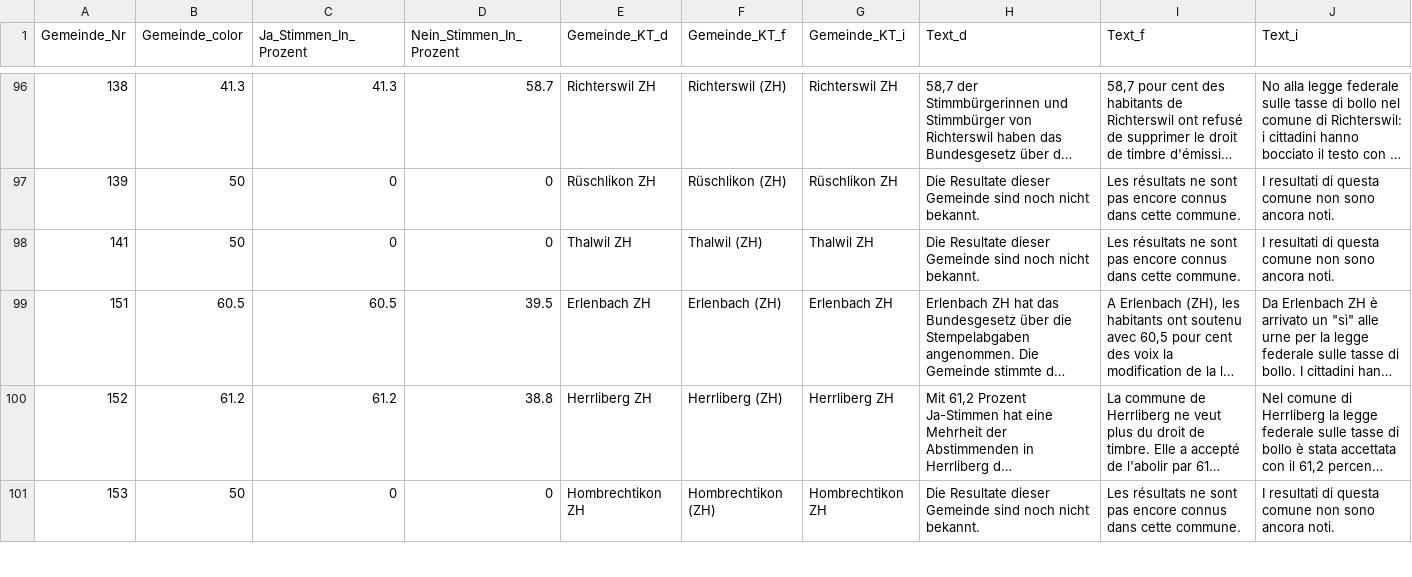
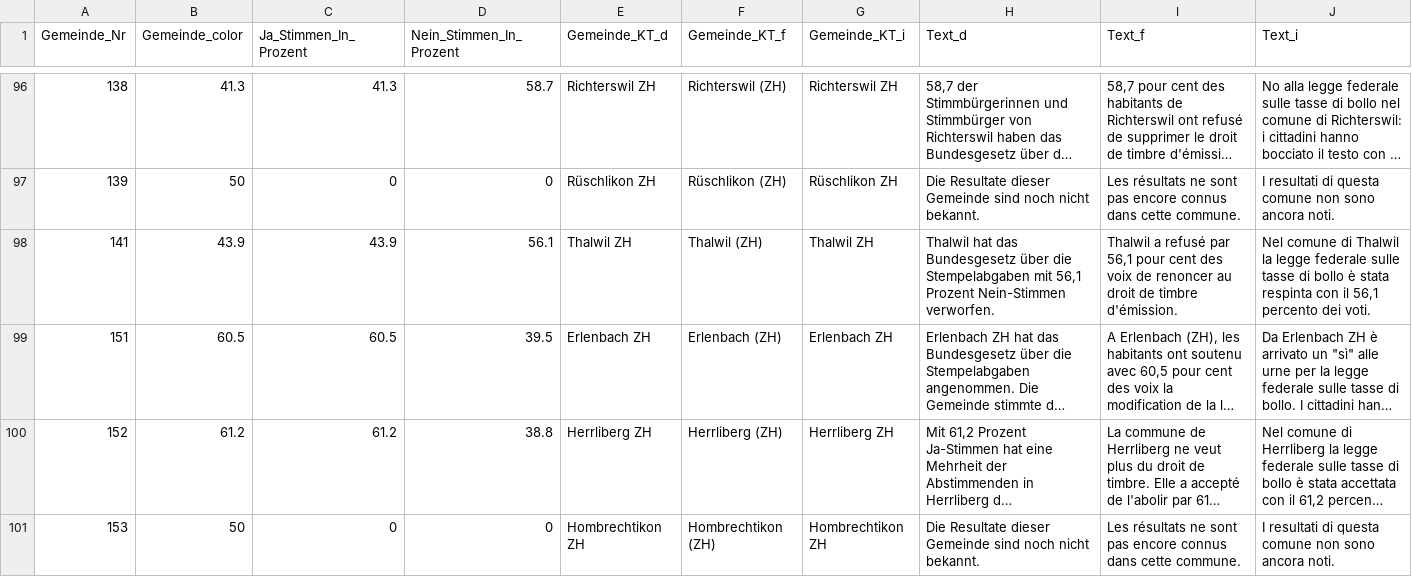
Before and after one commit to awp-finanznachrichten/lena_februar2022, a CSV file: Output/Stempelabgaben_dw.csv, drawn as a sheet; only a part is shown, gaps mark what is left out; long unchanged cells end in …; the diff covers the shown part only; the diff names each change by its address in the sheet, - before the commit and + after, or states it on an @@ line.

```diff
--- a/Output/Stempelabgaben_dw.csv
+++ b/Output/Stempelabgaben_dw.csv
-B98 (Gemeinde_color): 50
+B98 (Gemeinde_color): 43.9
-C98 (Ja_Stimmen_In_Prozent): 0
+C98 (Ja_Stimmen_In_Prozent): 43.9
-D98 (Nein_Stimmen_In_Prozent): 0
+D98 (Nein_Stimmen_In_Prozent): 56.1
-H98 (Text_d): Die Resultate dieser Gemeinde sind noch nicht bekannt.
+H98 (Text_d): Thalwil hat das Bundesgesetz über die Stempelabgaben mit 56,1 Prozent Nein-Stimmen verworfen.
-I98 (Text_f): Les résultats ne sont pas encore connus dans cette commune.
+I98 (Text_f): Thalwil a refusé par 56,1 pour cent des voix de renoncer au droit de timbre d'émission.
-J98 (Text_i): I resultati di questa comune non sono ancora noti.
+J98 (Text_i): Nel comune di Thalwil la legge federale sulle tasse di bollo è stata respinta con il 56,1 percento dei voti.
```
Also changed, not shown: 42 edited cells elsewhere in this file, Output/Medien_dw.csv, Output/Medien_dw_central.csv, 21 other files.
